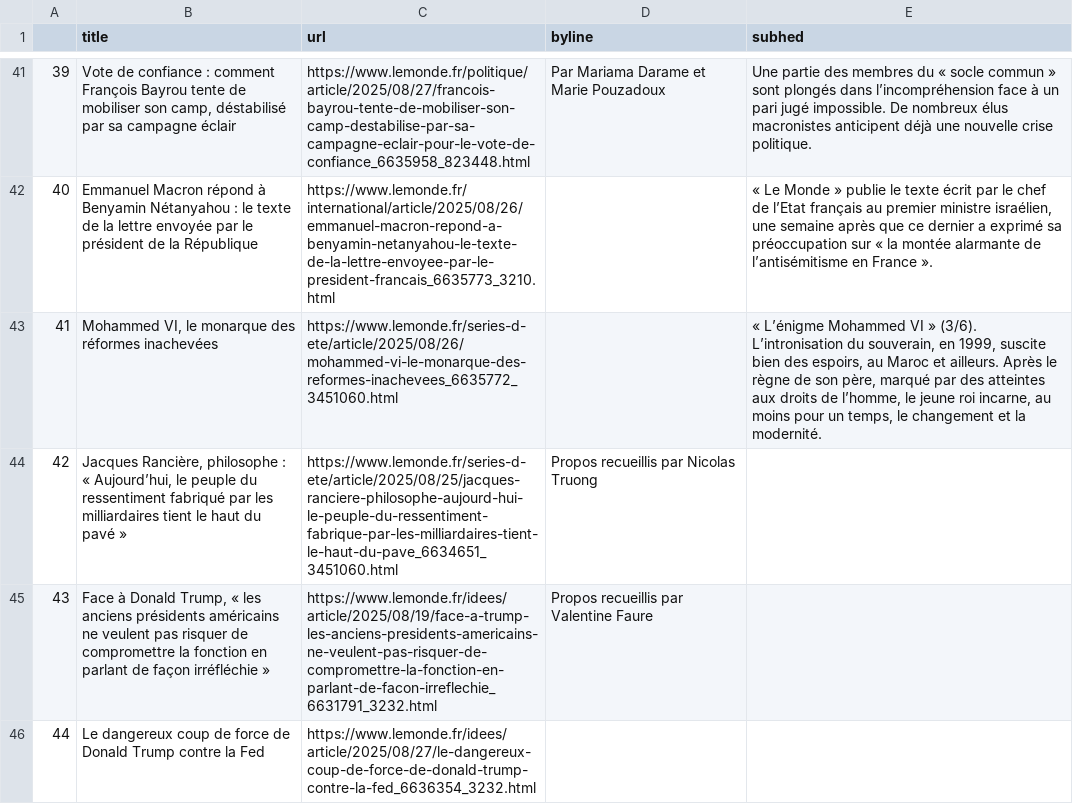
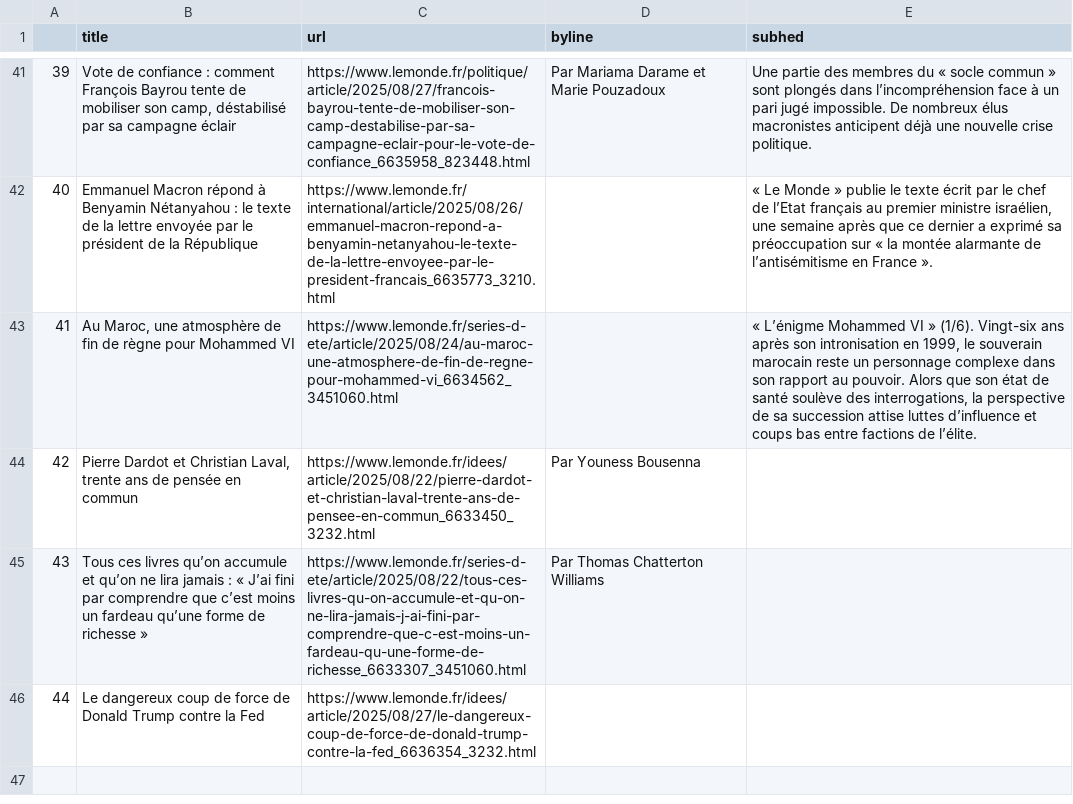
Before and after one commit to Levin-Ari/homework-7, a CSV file: le_monde.csv, drawn as a sheet; only a part is shown, gaps mark what is left out; the diff covers the shown part only.

```diff
--- a/le_monde.csv
+++ b/le_monde.csv
@@ -42,5 +42,5 @@
 40,Emmanuel Macron répond à Benyamin Nétanyahou : le texte de la lettre envoyée par le président de la République,https://www.lemonde.fr/international/article/2025/08/26/emmanuel-macron-repond-a-benyamin-netanyahou-le-texte-de-la-lettre-envoyee-par-le-president-francais_6635773_3210.html,,"« Le Monde » publie le texte écrit par le chef de l’Etat français au premier ministre israélien, une semaine après que ce dernier a exprimé sa préoccupation sur « la montée alarmante de l’antisémitisme en France »."
-41,"Mohammed VI, le monarque des réformes inachevées",https://www.lemonde.fr/series-d-ete/article/2025/08/26/mohammed-vi-le-monarque-des-reformes-inachevees_6635772_3451060.html,,"« L’énigme Mohammed VI » (3/6). L’intronisation du souverain, en 1999, suscite bien des espoirs, au Maroc et ailleurs. Après le règne de son père, marqué par des atteintes aux droits de l’homme, le jeune roi incarne, au moins pour un temps, le changement et la modernité."
-42,"Jacques Rancière, philosophe : « Aujourd’hui, le peuple du ressentiment fabriqué par les milliardaires tient le haut du pavé »",https://www.lemonde.fr/series-d-ete/article/2025/08/25/jacques-ranciere-philosophe-aujourd-hui-le-peuple-du-ressentiment-fabrique-par-les-milliardaires-tient-le-haut-du-pave_6634651_3451060.html,  Propos recueillis par Nicolas Truong ,
-43,"Face à Donald Trump, « les anciens présidents américains ne veulent pas risquer de compromettre la fonction en parlant de façon irréfléchie »",https://www.lemonde.fr/idees/article/2025/08/19/face-a-trump-les-anciens-presidents-americains-ne-veulent-pas-risquer-de-compromettre-la-fonction-en-parlant-de-facon-irreflechie_6631791_3232.html,  Propos recueillis par Valentine Faure ,
+41,"Au Maroc, une atmosphère de fin de règne pour Mohammed VI",https://www.lemonde.fr/series-d-ete/article/2025/08/24/au-maroc-une-atmosphere-de-fin-de-regne-pour-mohammed-vi_6634562_3451060.html,,"« L’énigme Mohammed VI » (1/6). Vingt-six ans après son intronisation en 1999, le souverain marocain reste un personnage complexe dans son rapport au pouvoir. Alors que son état de santé soulève des interrogations, la perspective de sa succession attise luttes d’influence et coups bas entre factions de l’élite."
+42,"Pierre Dardot et Christian Laval, trente ans de pensée en commun",https://www.lemonde.fr/idees/article/2025/08/22/pierre-dardot-et-christian-laval-trente-ans-de-pensee-en-commun_6633450_3232.html,  Par Youness Bousenna ,
+43,Tous ces livres qu’on accumule et qu’on ne lira jamais : « J’ai fini par comprendre que c’est moins un fardeau qu’une forme de richesse »,https://www.lemonde.fr/series-d-ete/article/2025/08/22/tous-ces-livres-qu-on-accumule-et-qu-on-ne-lira-jamais-j-ai-fini-par-comprendre-que-c-est-moins-un-fardeau-qu-une-forme-de-richesse_6633307_3451060.html,  Par Thomas Chatterton Williams ,
 44,Le dangereux coup de force de Donald Trump contre la Fed,https://www.lemonde.fr/idees/article/2025/08/27/le-dangereux-coup-de-force-de-donald-trump-contre-la-fed_6636354_3232.html,,
```
Also changed, not shown: 96 edited cells elsewhere in this file.
